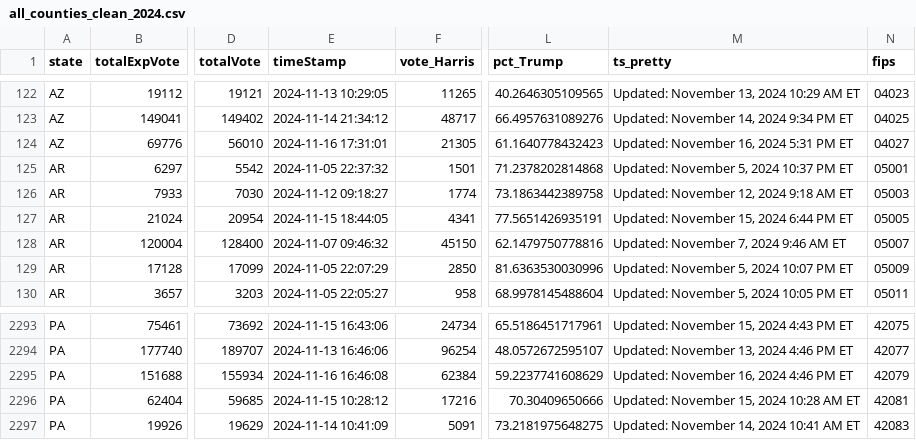
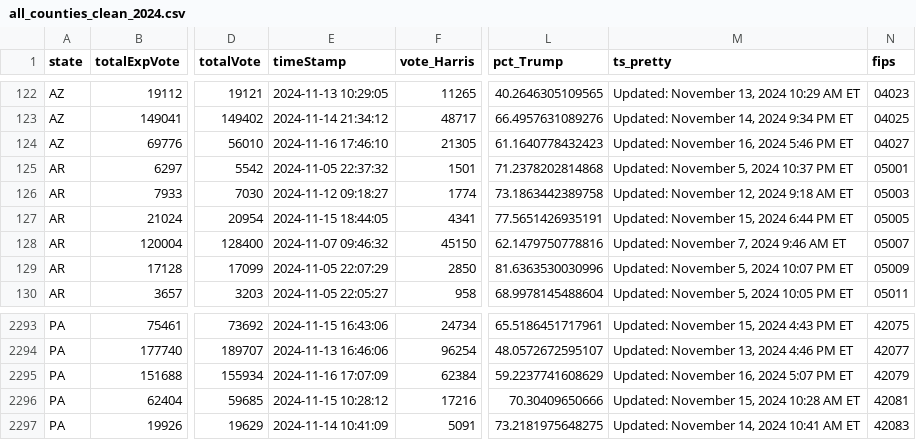
Before and after one commit to cbs-news-data/election-2024-maps, a CSV file: output/all_counties_clean_2024.csv, drawn as a sheet; only a part is shown, gaps mark what is left out; the diff names each change by its address in the sheet, - before the commit and + after, or states it on an @@ line.

Commit message:
Live data updated

```diff
--- a/output/all_counties_clean_2024.csv
+++ b/output/all_counties_clean_2024.csv
-E124 (timeStamp): 2024-11-16 17:31:01
+E124 (timeStamp): 2024-11-16 17:46:10
-M124 (ts_pretty): Updated: November 16, 2024 5:31 PM ET
+M124 (ts_pretty): Updated: November 16, 2024 5:46 PM ET
-E2295 (timeStamp): 2024-11-16 16:46:08
+E2295 (timeStamp): 2024-11-16 17:07:09
-M2295 (ts_pretty): Updated: November 16, 2024 4:46 PM ET
+M2295 (ts_pretty): Updated: November 16, 2024 5:07 PM ET
```
